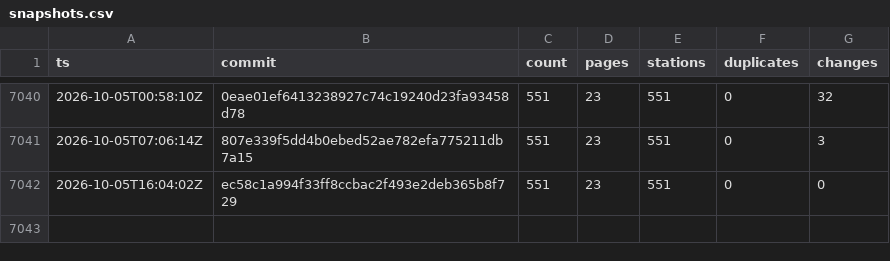
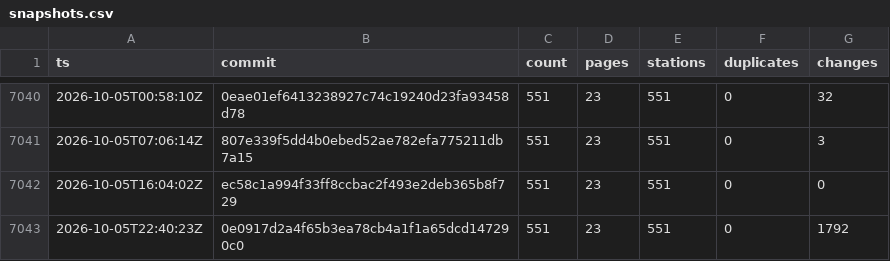
Before and after one commit to stefanb/goriva-data, a CSV file: history/snapshots.csv, drawn as a sheet; only a part is shown, gaps mark what is left out.

```diff
--- a/history/snapshots.csv
+++ b/history/snapshots.csv
@@ -7042 +7042,2 @@ ts,commit,count,pages,stations,duplicates,changes
 2026-10-05T16:04:02Z,ec58c1a994f33ff8ccbac2f493e2deb365b8f729,551,23,551,0,0
+2026-10-05T22:40:23Z,0e0917d2a4f65b3ea78cb4a1f1a65dcd147290c0,551,23,551,0,1792
```
Also changed, not shown: 2 other files.
